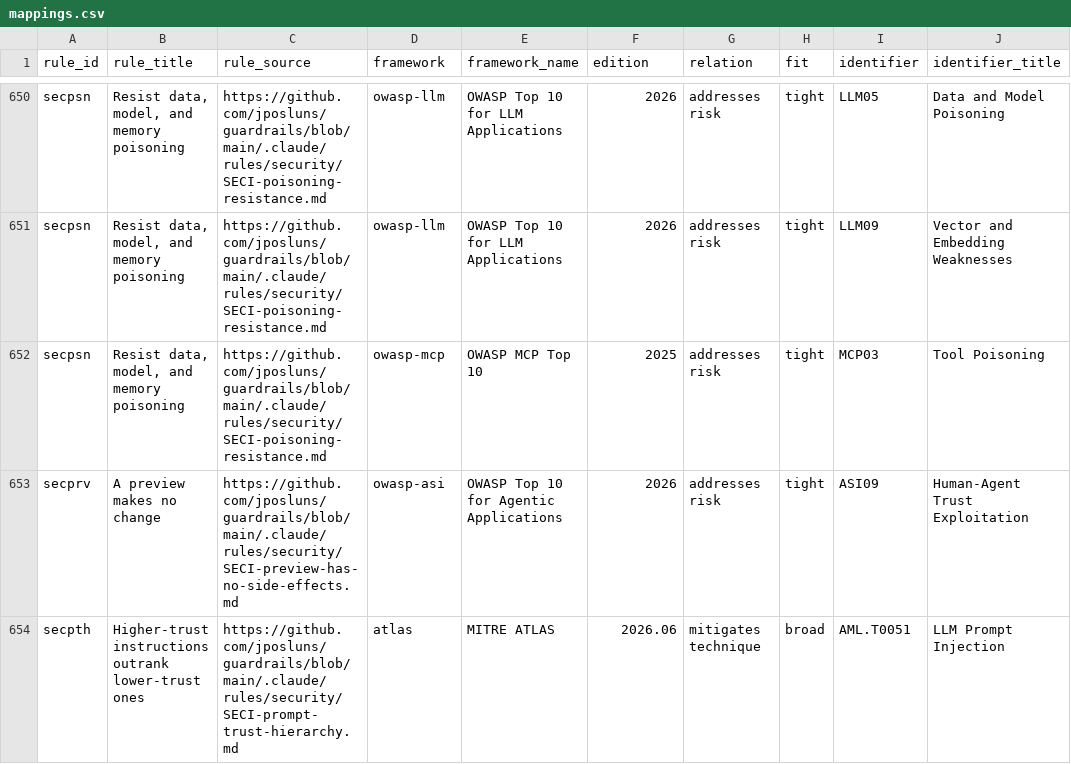
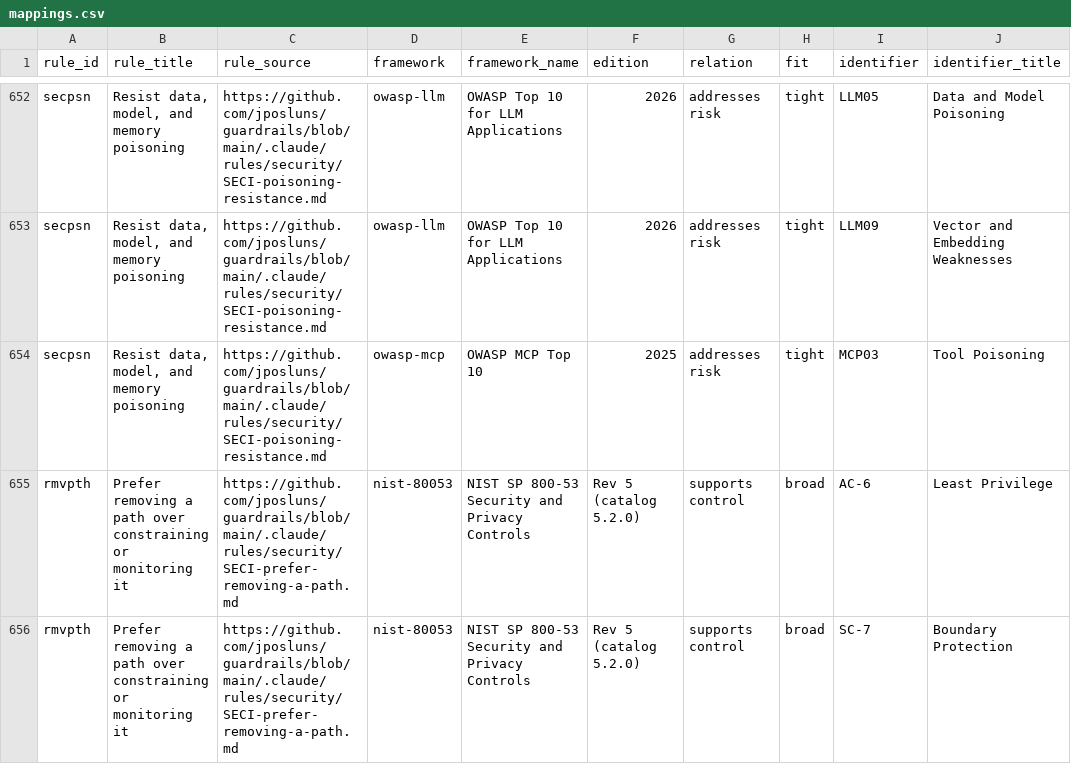
Before and after one commit to jposluns/guardrails, a CSV file: site/downloads/mappings.csv, drawn as a sheet; only a part is shown, gaps mark what is left out; the shorter side is filled out with more unchanged rows; the diff covers the shown part only.

Commit message:
corpus: defence-in-depth-default (dfdpth) + prefer-removing-a-path (rmvpth) [gap-build] (#121)
* corpus: add defence-in-depth-default (dfdpth) + prefer-removing-a-path (rmvpth) [gap-build]

Two complementary design-principle rules from the cross-orchestrator gap-analysis round, worded against each
other so they compose (subtract what you do not need, then layer overlapping controls on what you keep):
- dfdpth (aiqt QUALI, secondary SECI): when an overlapping control against the same failure is available at
  low marginal cost, prefer it and state its cost; a layer is not declined because a sibling "should" catch
  the case. FP firewall: no gold-plating (an expensive layer weighed + omitted on record is sound), and a
  noisy over-firing layer is not the low-cost overlap this prefers. Maps NIST 800-53 SA-8, ISO 23894 A.7.
- rmvpth (security SECI, secondary SECC): when hardening a path, remove the unneeded capability, constrain
  what remains to least form, monitor as the last layer not a substitute. FP firewall: does not remove a
  needed path; using a retained, constrained path is not a violation. Distinct from mindep (what is brought
  in) and seclpt (runtime access). Maps NIST 800-53 CM-7 tight, AC-6/SC-7 broad.

dfdpth layers what rmvpth keeps; rmvpth orders the hardening without arguing against dfdpth's layering.
Synthesized from tri-family seeds. Corpus 118 -> 120; 944 mapping ids.

* dfdpth round-2: fix ISO 23894 mapping A.7 (Maintainability) -> A.11 (Security)

Codex QA (validated at source): dfdpth mapped iso-23894 A.7, which is Maintainability; the rule is security
control layering, so A.11 (Security) is the fit (24 security-family rules already map to A.11). C4 validates
id existence + tight/broad, not semantic fit, so it passed the misfit. Changed map-iso-23894-broad [A.7]->[A.11],
regenerated. claude + gemini round-1 NO BLOCKERS; bodies unchanged.

```diff
--- a/site/downloads/mappings.csv
+++ b/site/downloads/mappings.csv
@@ -652 +654,3 @@ secpsn,"Resist data, model, and memory poisoning",https://github.com/jposluns/gu
 secpsn,"Resist data, model, and memory poisoning",https://github.com/jposluns/guardrails/blob/main/.claude/rules/security/SECI-poisoning-resistance.md,owasp-mcp,OWASP MCP Top 10,2025,addresses risk,tight,MCP03,Tool Poisoning
+rmvpth,Prefer removing a path over constraining or monitoring it,https://github.com/jposluns/guardrails/blob/main/.claude/rules/security/SECI-prefer-removing-a-path.md,nist-80053,NIST SP 800-53 Security and Privacy Controls,Rev 5 (catalog 5.2.0),supports control,broad,AC-6,Least Privilege
+rmvpth,Prefer removing a path over constraining or monitoring it,https://github.com/jposluns/guardrails/blob/main/.claude/rules/security/SECI-prefer-removing-a-path.md,nist-80053,NIST SP 800-53 Security and Privacy Controls,Rev 5 (catalog 5.2.0),supports control,broad,SC-7,Boundary Protection
```
Also changed, not shown: 3 added rows elsewhere in this file, 13 other files.
